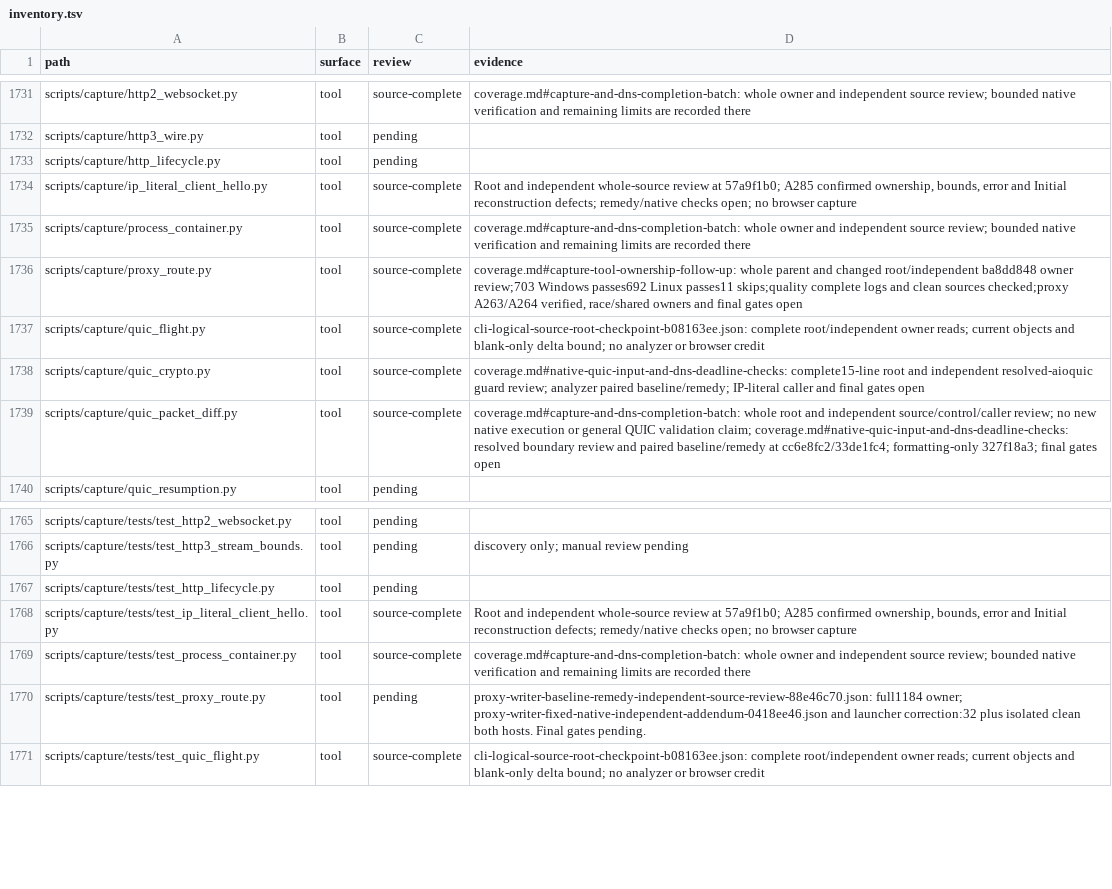
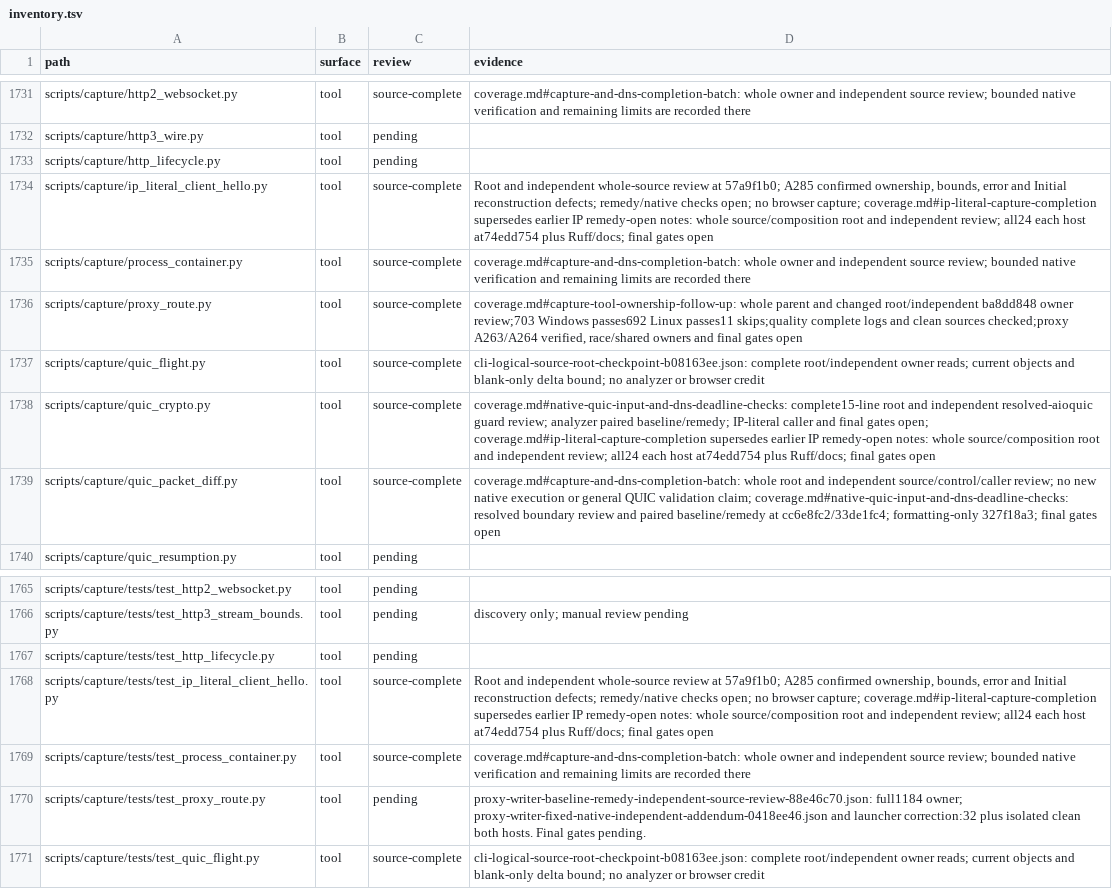
Before and after one commit to bywayhq/phantom, a TSV file: docs/internals/architecture-audit/inventory.tsv, drawn as a sheet; only a part is shown, gaps mark what is left out.

Commit message:
docs(audit): record verified IP-literal capture repairs

```diff
--- a/docs/internals/architecture-audit/inventory.tsv
+++ b/docs/internals/architecture-audit/inventory.tsv
@@ -1733,3 +1733,3 @@ scripts/capture/http3_wire.py	tool	pending
 scripts/capture/http_lifecycle.py	tool	pending	
-scripts/capture/ip_literal_client_hello.py	tool	source-complete	Root and independent whole-source review at 57a9f1b0; A285 confirmed ownership, bounds, error and Initial reconstruction defects; remedy/native checks open; no browser capture
+scripts/capture/ip_literal_client_hello.py	tool	source-complete	Root and independent whole-source review at 57a9f1b0; A285 confirmed ownership, bounds, error and Initial reconstruction defects; remedy/native checks open; no browser capture; coverage.md#ip-literal-capture-completion supersedes earlier IP remedy-open notes: whole source/composition root and independent review; all24 each host at74edd754 plus Ruff/docs; final gates open
 scripts/capture/process_container.py	tool	source-complete	coverage.md#capture-and-dns-completion-batch: whole owner and independent source review; bounded native verification and remaining limits are recorded there
@@ -1737,3 +1737,3 @@ scripts/capture/proxy_route.py	tool	source-complete	coverage.md#capture-tool-own
 scripts/capture/quic_flight.py	tool	source-complete	cli-logical-source-root-checkpoint-b08163ee.json: complete root/independent owner reads; current objects and blank-only delta bound; no analyzer or browser credit
-scripts/capture/quic_crypto.py	tool	source-complete	coverage.md#native-quic-input-and-dns-deadline-checks: complete15-line root and independent resolved-aioquic guard review; analyzer paired baseline/remedy; IP-literal caller and final gates open
+scripts/capture/quic_crypto.py	tool	source-complete	coverage.md#native-quic-input-and-dns-deadline-checks: complete15-line root and independent resolved-aioquic guard review; analyzer paired baseline/remedy; IP-literal caller and final gates open; coverage.md#ip-literal-capture-completion supersedes earlier IP remedy-open notes: whole source/composition root and independent review; all24 each host at74edd754 plus Ruff/docs; final gates open
 scripts/capture/quic_packet_diff.py	tool	source-complete	coverage.md#capture-and-dns-completion-batch: whole root and independent source/control/caller review; no new native execution or general QUIC validation claim; coverage.md#native-quic-input-and-dns-deadline-checks: resolved boundary review and paired baseline/remedy at cc6e8fc2/33de1fc4; formatting-only 327f18a3; final gates open
@@ -1767,3 +1767,3 @@ scripts/capture/tests/test_http3_stream_bounds.py	tool	pending	discovery only; m
 scripts/capture/tests/test_http_lifecycle.py	tool	pending	
-scripts/capture/tests/test_ip_literal_client_hello.py	tool	source-complete	Root and independent whole-source review at 57a9f1b0; A285 confirmed ownership, bounds, error and Initial reconstruction defects; remedy/native checks open; no browser capture
+scripts/capture/tests/test_ip_literal_client_hello.py	tool	source-complete	Root and independent whole-source review at 57a9f1b0; A285 confirmed ownership, bounds, error and Initial reconstruction defects; remedy/native checks open; no browser capture; coverage.md#ip-literal-capture-completion supersedes earlier IP remedy-open notes: whole source/composition root and independent review; all24 each host at74edd754 plus Ruff/docs; final gates open
 scripts/capture/tests/test_process_container.py	tool	source-complete	coverage.md#capture-and-dns-completion-batch: whole owner and independent source review; bounded native verification and remaining limits are recorded there
```
Also changed, not shown: 2 other files.
